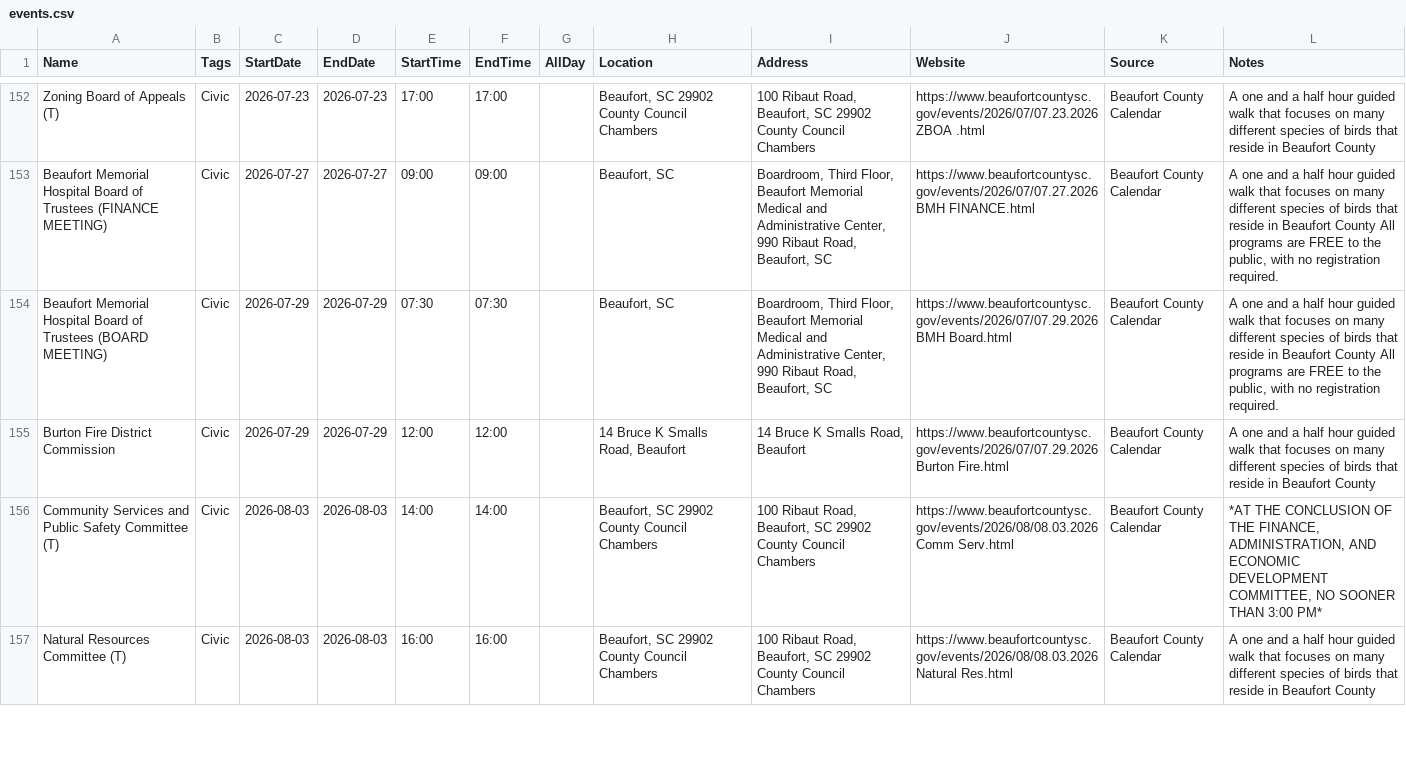
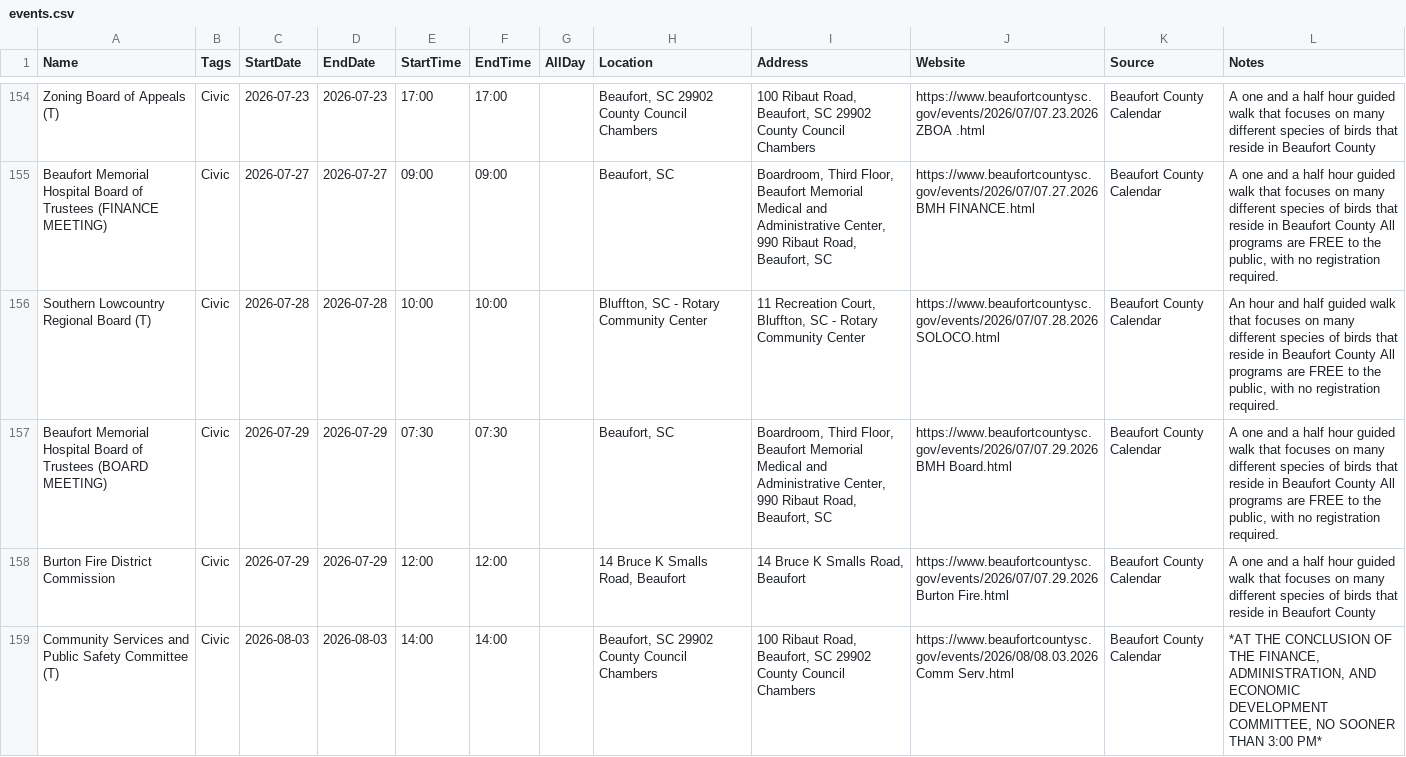
Before and after one commit to kmcurry/port-royal-sounder, a CSV file: data/events.csv, drawn as a sheet; only a part is shown, gaps mark what is left out; the shorter side is filled out with more unchanged rows; the diff covers the shown part only.

```diff
--- a/data/events.csv
+++ b/data/events.csv
@@ -153,2 +155,3 @@ Zoning Board of Appeals (T),Civic,2026-07-23,2026-07-23,17:00,17:00,,"Beaufort,
 Beaufort Memorial Hospital Board of Trustees (FINANCE MEETING),Civic,2026-07-27,2026-07-27,09:00,09:00,,"Beaufort, SC","Boardroom, Third Floor, Beaufort Memorial Medical and Administrative Center, 990 Ribaut Road, Beaufort, SC",https://www.beaufortcountysc.gov/events/2026/07/07.27.2026 BMH FINANCE.html,Beaufort County Calendar,"A one and a half hour guided walk that focuses on many different species of birds that reside in Beaufort County All programs are FREE to the public, with no registration required."
+Southern Lowcountry Regional Board (T),Civic,2026-07-28,2026-07-28,10:00,10:00,,"Bluffton, SC - Rotary Community Center","11 Recreation Court, Bluffton, SC - Rotary Community Center",https://www.beaufortcountysc.gov/events/2026/07/07.28.2026 SOLOCO.html,Beaufort County Calendar,"An hour and half guided walk that focuses on many different species of birds that reside in Beaufort County All programs are FREE to the public, with no registration required."
 Beaufort Memorial Hospital Board of Trustees (BOARD MEETING),Civic,2026-07-29,2026-07-29,07:30,07:30,,"Beaufort, SC","Boardroom, Third Floor, Beaufort Memorial Medical and Administrative Center, 990 Ribaut Road, Beaufort, SC",https://www.beaufortcountysc.gov/events/2026/07/07.29.2026 BMH Board.html,Beaufort County Calendar,"A one and a half hour guided walk that focuses on many different species of birds that reside in Beaufort County All programs are FREE to the public, with no registration required."
```
Also changed, not shown: 8 added rows and 2 removed rows elsewhere in this file.
